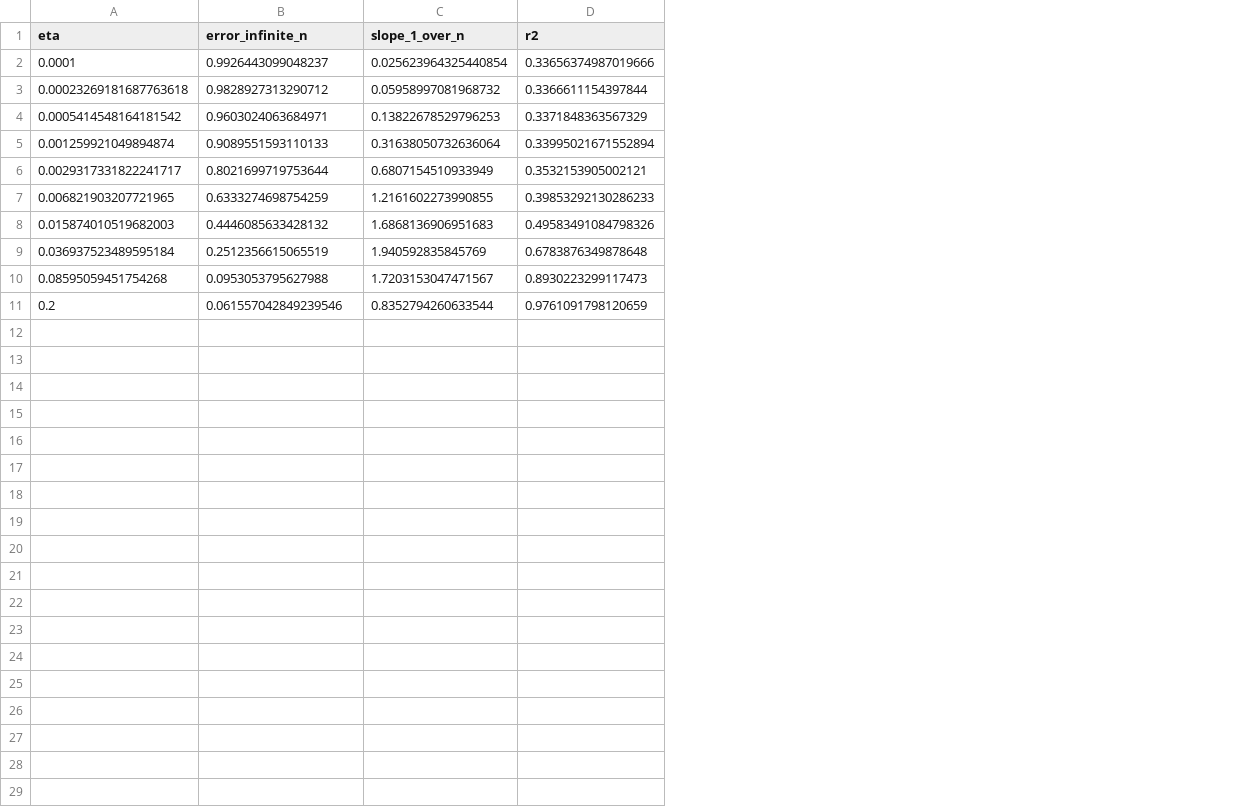
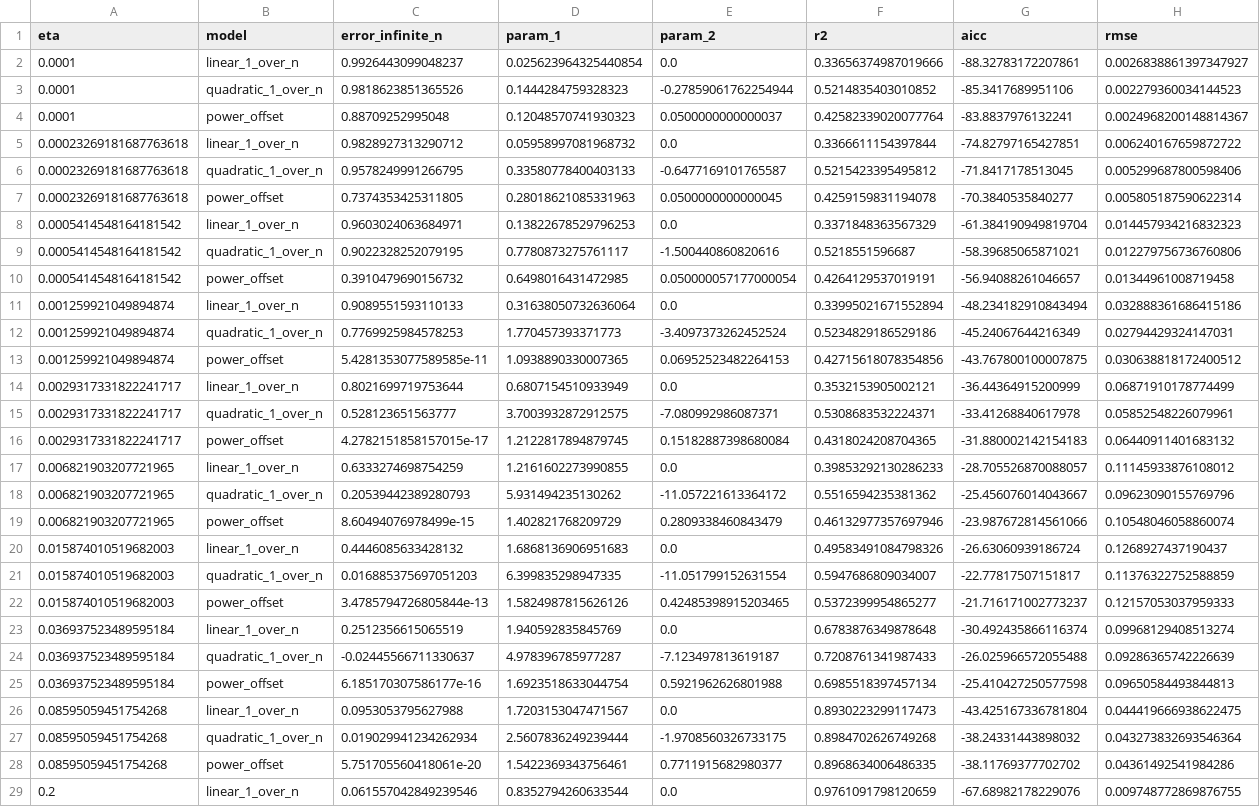
Before and after one commit to aocbaeta/hierarchical-bcs-manuscript, a CSV file: quantum-bcs-lab/extrapolation-results/extrapolation_fits.csv, drawn as a sheet; only a part is shown; addresses are those after the commit; the diff covers the shown part only; the diff names each change by its address in the sheet, - before the commit and + after, or states it on an @@ line.

Commit message:
Refine finite-size extrapolation model selection

```diff
--- a/quantum-bcs-lab/extrapolation-results/extrapolation_fits.csv
+++ b/quantum-bcs-lab/extrapolation-results/extrapolation_fits.csv
+column B (model), row 2: linear_1_over_n; row 5: linear_1_over_n; row 8: linear_1_over_n; row 11: linear_1_over_n; row 14: linear_1_over_n; row 17: linear_1_over_n; row 20: linear_1_over_n; row 23: linear_1_over_n; row 26: linear_1_over_n; row 29: linear_1_over_n
+column E (param_2), row 2: 0.0; row 5: 0.0; row 8: 0.0; row 11: 0.0; row 14: 0.0; row 17: 0.0; row 20: 0.0; row 23: 0.0; row 26: 0.0; row 29: 0.0
+column G (aicc), row 2: -88.32783172207861; row 5: -74.82797165427851; row 8: -61.384190949819704; row 11: -48.234182910843494; row 14: -36.44364915200999; row 17: -28.705526870088057; row 20: -26.63060939186724; row 23: -30.492435866116374; row 26: -43.425167336781804; row 29: -67.68982178229076
+column H (rmse), row 2: 0.0026838861397347927; row 5: 0.006240167659872722; row 8: 0.014457934216832323; row 11: 0.032888361686415186; row 14: 0.06871910178774499; row 17: 0.11145933876108012; row 20: 0.1268927437190437; row 23: 0.09968129408513274; row 26: 0.044419666938622475; row 29: 0.009748772869876755
-D1: slope_1_over_n
+D1: param_1
+row 3: 0.0001 | quadratic_1_over_n | 0.9818623851365526 | 0.1444284759328323 | -0.27859061762254944 | 0.5214835403010852 | -85.3417689951106 | 0.002279360034144523
+row 4: 0.0001 | power_offset | 0.88709252995048 | 0.12048570741930323 | 0.0500000000000037 | 0.42582339020077764 | -83.8837976132241 | 0.0024968200148814367
+row 6: 0.00023269181687763618 | quadratic_1_over_n | 0.9578249991266795 | 0.33580778400403133 | -0.6477169101765587 | 0.5215423395495812 | -71.8417178513045 | 0.005299687800598406
+row 7: 0.00023269181687763618 | power_offset | 0.7374353425311805 | 0.28018621085331963 | 0.0500000000000045 | 0.4259159831194078 | -70.3840535840277 | 0.005805187590622314
+row 9: 0.0005414548164181542 | quadratic_1_over_n | 0.9022328252079195 | 0.7780873275761117 | -1.500440860820616 | 0.5218551596687 | -58.39685065871021 | 0.012279756736760806
+row 10: 0.0005414548164181542 | power_offset | 0.3910479690156732 | 0.6498016431472985 | 0.050000057177000054 | 0.4264129537019191 | -56.94088261046657 | 0.01344961008719458
+row 12: 0.001259921049894874 | quadratic_1_over_n | 0.7769925984578253 | 1.770457393371773 | -3.4097373262452524 | 0.5234829186529186 | -45.24067644216349 | 0.02794429324147031
+row 13: 0.001259921049894874 | power_offset | 5.4281353077589585e-11 | 1.0938890330007365 | 0.06952523482264153 | 0.42715618078354856 | -43.767800100007875 | 0.030638818172400512
+row 15: 0.0029317331822241717 | quadratic_1_over_n | 0.528123651563777 | 3.7003932872912575 | -7.080992986087371 | 0.5308683532224371 | -33.41268840617978 | 0.05852548226079961
+row 16: 0.0029317331822241717 | power_offset | 4.2782151858157015e-17 | 1.2122817894879745 | 0.15182887398680084 | 0.4318024208704365 | -31.880002142154183 | 0.06440911401683132
+row 18: 0.006821903207721965 | quadratic_1_over_n | 0.20539442389280793 | 5.931494235130262 | -11.057221613364172 | 0.5516594235381362 | -25.456076014043667 | 0.09623090155769796
+row 19: 0.006821903207721965 | power_offset | 8.60494076978499e-15 | 1.402821768209729 | 0.2809338460843479 | 0.46132977357697946 | -23.987672814561066 | 0.10548046058860074
+row 21: 0.015874010519682003 | quadratic_1_over_n | 0.016885375697051203 | 6.399835298947335 | -11.051799152631554 | 0.5947686809034007 | -22.77817507151817 | 0.11376322752588859
+row 22: 0.015874010519682003 | power_offset | 3.4785794726805844e-13 | 1.5824987815626126 | 0.42485398915203465 | 0.5372399954865277 | -21.716171002773237 | 0.12157053037959333
+row 24: 0.036937523489595184 | quadratic_1_over_n | -0.02445566711330637 | 4.978396785977287 | -7.123497813619187 | 0.7208761341987433 | -26.025966572055488 | 0.09286365742226639
+row 25: 0.036937523489595184 | power_offset | 6.185170307586177e-16 | 1.6923518633044754 | 0.5921962626801988 | 0.6985518397457134 | -25.410427250577598 | 0.09650584493844813
+row 27: 0.08595059451754268 | quadratic_1_over_n | 0.019029941234262934 | 2.5607836249239444 | -1.9708560326733175 | 0.8984702626749268 | -38.24331443898032 | 0.043273832693546364
+row 28: 0.08595059451754268 | power_offset | 5.751705560418061e-20 | 1.5422369343756461 | 0.7711915682980377 | 0.8968634006486335 | -38.11769377702702 | 0.04361492541984286
```
Also changed, not shown: 2 added rows elsewhere in this file, 8 other files.
